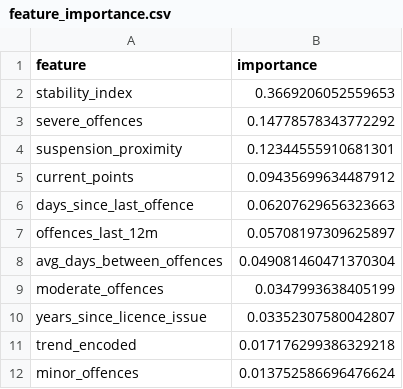
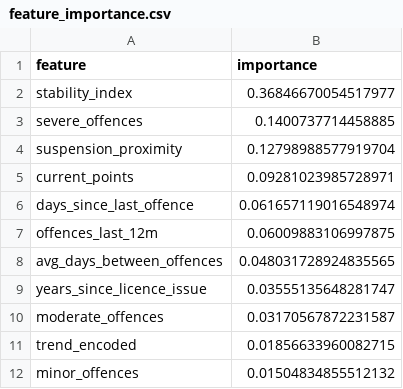
Before and after one commit to Ro1o/Persovault, a CSV file: backend/ai/feature_importance.csv, drawn as a sheet.

```diff
--- a/backend/ai/feature_importance.csv
+++ b/backend/ai/feature_importance.csv
@@ -1,12 +1,12 @@
 feature,importance
-stability_index,0.3669206052559653
-severe_offences,0.14778578343772292
-suspension_proximity,0.12344555910681301
-current_points,0.09435699634487912
-days_since_last_offence,0.06207629656323663
-offences_last_12m,0.05708197309625897
-avg_days_between_offences,0.049081460471370304
-moderate_offences,0.0347993638405199
-years_since_licence_issue,0.03352307580042807
-trend_encoded,0.017176299386329218
-minor_offences,0.013752586696476624
+stability_index,0.36846670054517977
+severe_offences,0.1400737714458885
+suspension_proximity,0.12798988577919704
+current_points,0.09281023985728971
+days_since_last_offence,0.061657119016548974
+offences_last_12m,0.06009883106997875
+avg_days_between_offences,0.048031728924835565
+years_since_licence_issue,0.03555135648281747
+moderate_offences,0.03170567872231587
+trend_encoded,0.01856633960082715
+minor_offences,0.01504834855512132
```
Also changed, not shown: 2 other files.
